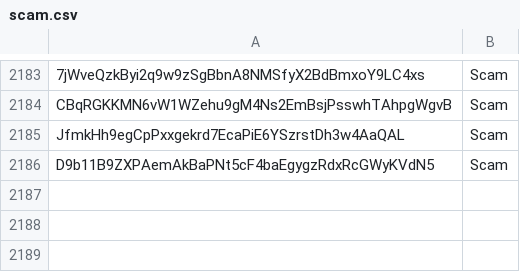
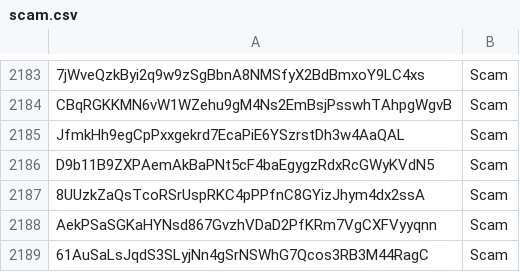
Before and after one commit to wavesplatform/WavesGUI, a CSV file: scam.csv, drawn as a sheet; only a part is shown, gaps mark what is left out.

Commit message:
Update scam.csv

```diff
--- a/scam.csv
+++ b/scam.csv
@@ -2186 +2186,4 @@ JfmkHh9egCpPxxgekrd7EcaPiE6YSzrstDh3w4AaQAL,Scam
 D9b11B9ZXPAemAkBaPNt5cF4baEgygzRdxRcGWyKVdN5,Scam
+8UUzkZaQsTcoRSrUspRKC4pPPfnC8GYizJhym4dx2ssA,Scam
+AekPSaSGKaHYNsd867GvzhVDaD2PfKRm7VgCXFVyyqnn,Scam
+61AuSaLsJqdS3SLyjNn4gSrNSWhG7Qcos3RB3M44RagC,Scam
```
